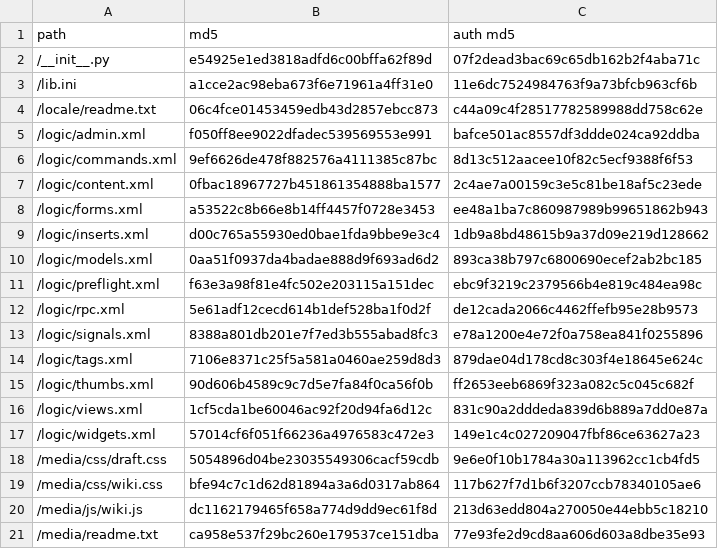
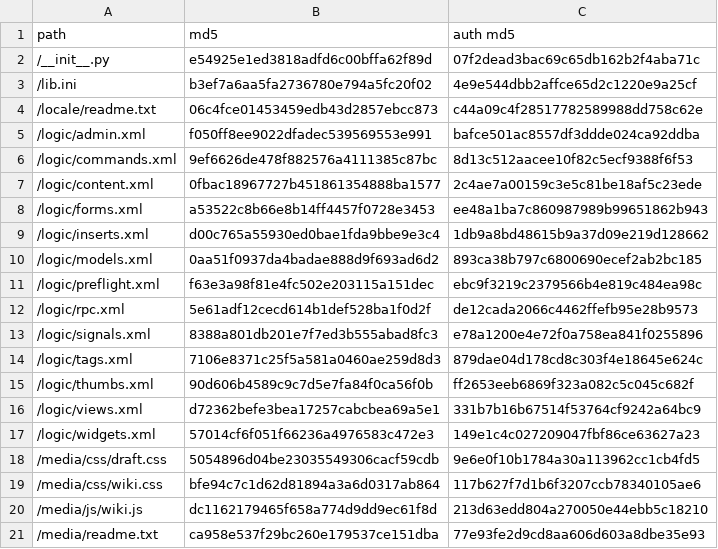
Before and after one commit to PyFilesystem/pyfilesystem.org, a CSV file: webapp/external/moya.wiki/manifest.csv, drawn as a sheet; only a part is shown.

Commit message:
wiki update

```diff
--- a/webapp/external/moya.wiki/manifest.csv
+++ b/webapp/external/moya.wiki/manifest.csv
@@ -2,3 +2,3 @@
 "/__init__.py",e54925e1ed3818adfd6c00bffa62f89d,07f2dead3bac69c65db162b2f4aba71c
-"/lib.ini",a1cce2ac98eba673f6e71961a4ff31e0,11e6dc7524984763f9a73bfcb963cf6b
+"/lib.ini",b3ef7a6aa5fa2736780e794a5fc20f02,4e9e544dbb2affce65d2c1220e9a25cf
 "/locale/readme.txt",06c4fce01453459edb43d2857ebcc873,c44a09c4f28517782589988dd758c62e
@@ -15,3 +15,3 @@
 "/logic/thumbs.xml",90d606b4589c9c7d5e7fa84f0ca56f0b,ff2653eeb6869f323a082c5c045c682f
-"/logic/views.xml",1cf5cda1be60046ac92f20d94fa6d12c,831c90a2dddeda839d6b889a7dd0e87a
+"/logic/views.xml",d72362befe3bea17257cabcbea69a5e1,331b7b16b67514f53764cf9242a64bc9
 "/logic/widgets.xml",57014cf6f051f66236a4976583c472e3,149e1c4c027209047fbf86ce63627a23
```
Also changed, not shown: 2 other files.
